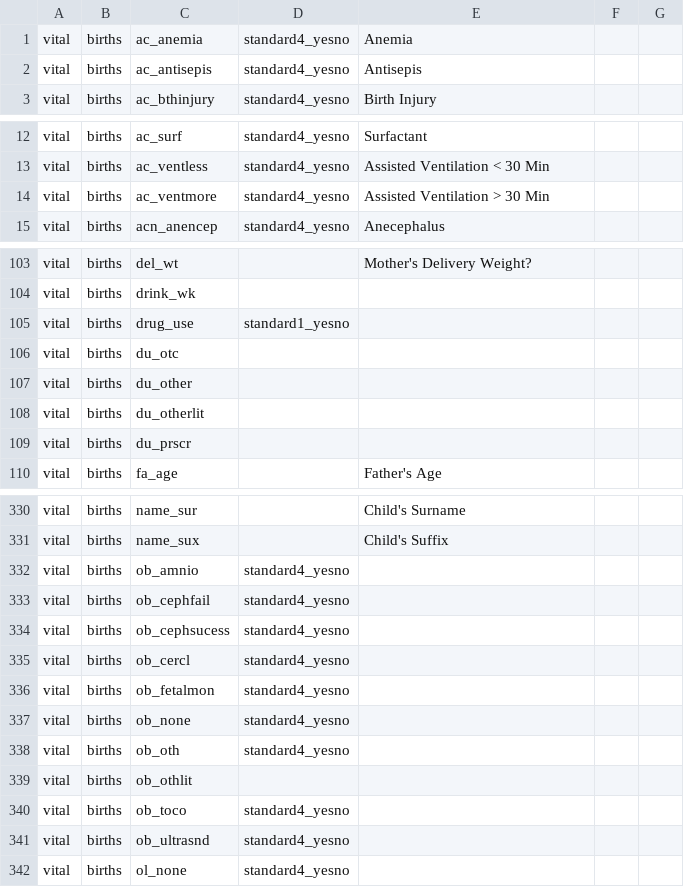
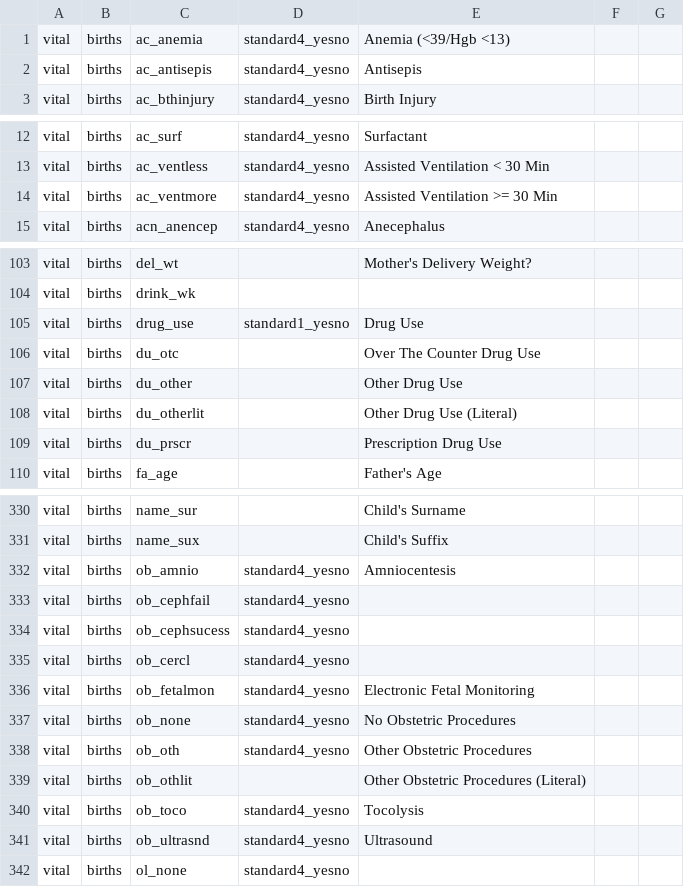
Before and after one commit to unreno/chirp, a CSV file: production/content/vital/birth_dictionary.csv, drawn as a sheet; only a part is shown, gaps mark what is left out; the diff covers the shown part only.

```diff
--- a/production/content/vital/birth_dictionary.csv
+++ b/production/content/vital/birth_dictionary.csv
@@ -1,2 +1,2 @@
-vital,births,ac_anemia,standard4_yesno,Anemia,
+vital,births,ac_anemia,standard4_yesno,Anemia (<39/Hgb <13),
 vital,births,ac_antisepis,standard4_yesno,Antisepis,
@@ -13,3 +13,3 @@ vital,births,ac_surf,standard4_yesno,Surfactant,
 vital,births,ac_ventless,standard4_yesno,Assisted Ventilation < 30 Min,
-vital,births,ac_ventmore,standard4_yesno,Assisted Ventilation > 30 Min,
+vital,births,ac_ventmore,standard4_yesno,Assisted Ventilation >= 30 Min,
 vital,births,acn_anencep,standard4_yesno,Anecephalus,
@@ -104,7 +104,7 @@ vital,births,del_wt,,Mother's Delivery Weight?,
 vital,births,drink_wk,,,
-vital,births,drug_use,standard1_yesno,,
-vital,births,du_otc,,,
-vital,births,du_other,,,
-vital,births,du_otherlit,,,
-vital,births,du_prscr,,,
+vital,births,drug_use,standard1_yesno,Drug Use,
+vital,births,du_otc,,Over The Counter Drug Use,
+vital,births,du_other,,Other Drug Use,
+vital,births,du_otherlit,,Other Drug Use (Literal),
+vital,births,du_prscr,,Prescription Drug Use,
 vital,births,fa_age,,Father's Age,
@@ -331,3 +331,3 @@ vital,births,name_sur,,Child's Surname,
 vital,births,name_sux,,Child's Suffix,
-vital,births,ob_amnio,standard4_yesno,,
+vital,births,ob_amnio,standard4_yesno,Amniocentesis,
 vital,births,ob_cephfail,standard4_yesno,,
@@ -335,8 +335,8 @@ vital,births,ob_cephsucess,standard4_yesno,,
 vital,births,ob_cercl,standard4_yesno,,
-vital,births,ob_fetalmon,standard4_yesno,,
-vital,births,ob_none,standard4_yesno,,
-vital,births,ob_oth,standard4_yesno,,
-vital,births,ob_othlit,,,
-vital,births,ob_toco,standard4_yesno,,
-vital,births,ob_ultrasnd,standard4_yesno,,
+vital,births,ob_fetalmon,standard4_yesno,Electronic Fetal Monitoring,
+vital,births,ob_none,standard4_yesno,No Obstetric Procedures,
+vital,births,ob_oth,standard4_yesno,Other Obstetric Procedures,
+vital,births,ob_othlit,,Other Obstetric Procedures (Literal),
+vital,births,ob_toco,standard4_yesno,Tocolysis,
+vital,births,ob_ultrasnd,standard4_yesno,Ultrasound,
 vital,births,ol_none,standard4_yesno,,
```
Also changed, not shown: 34 edited cells elsewhere in this file.
